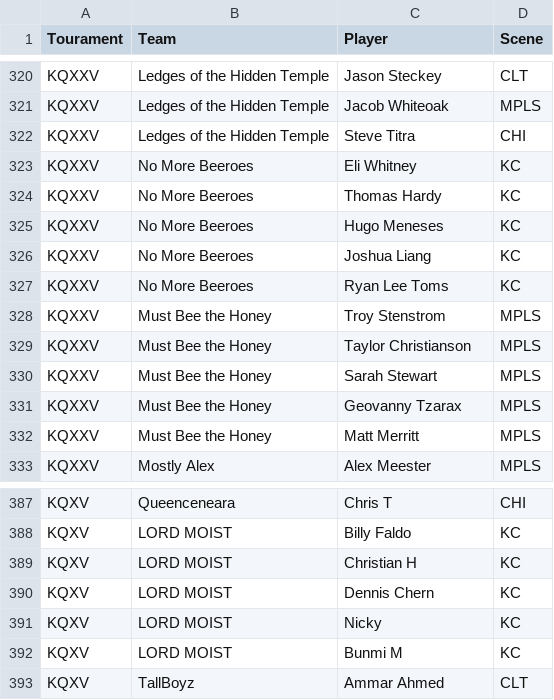
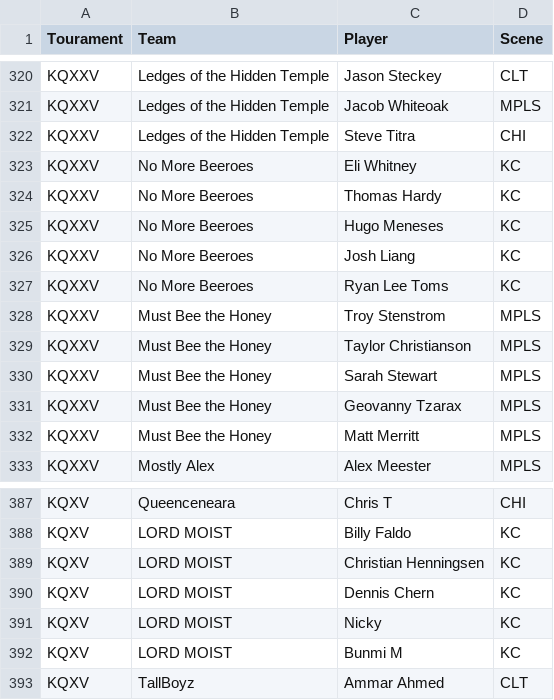
Before and after one commit to dshupp/KQTrueSkill, a CSV file: KQTrueSkill/datasets/2018 Midwest players.csv, drawn as a sheet; only a part is shown, gaps mark what is left out.

```diff
--- a/KQTrueSkill/datasets/2018 Midwest players.csv
+++ b/KQTrueSkill/datasets/2018 Midwest players.csv
@@ -325,3 +325,3 @@ KQXXV,No More Beeroes,Thomas Hardy,KC
 KQXXV,No More Beeroes,Hugo Meneses,KC
-KQXXV,No More Beeroes,Joshua Liang,KC
+KQXXV,No More Beeroes,Josh Liang,KC
 KQXXV,No More Beeroes,Ryan Lee Toms,KC
@@ -388,3 +388,3 @@ KQXV,Queenceneara,Chris T,CHI
 KQXV,LORD MOIST,Billy Faldo,KC
-KQXV,LORD MOIST,Christian H,KC
+KQXV,LORD MOIST,Christian Henningsen,KC
 KQXV,LORD MOIST,Dennis Chern,KC
```
Also changed, not shown: KQTrueSkill/datasets/2018 KQ - BB3 Players.csv, KQTrueSkill/datasets/2018 KQ - HH1 Players.csv, 9 other files.
